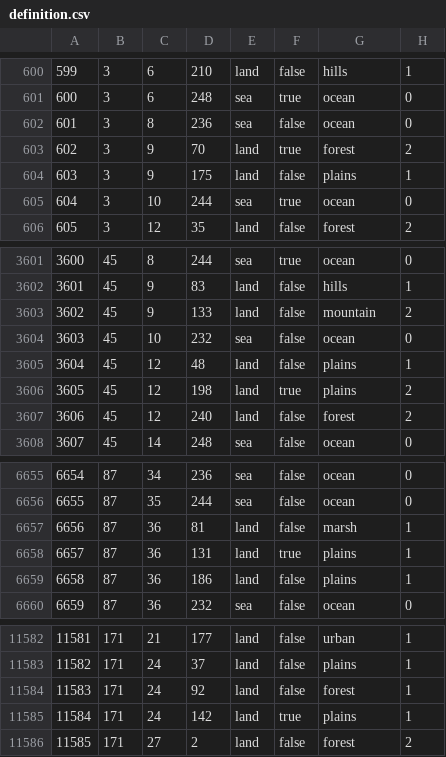
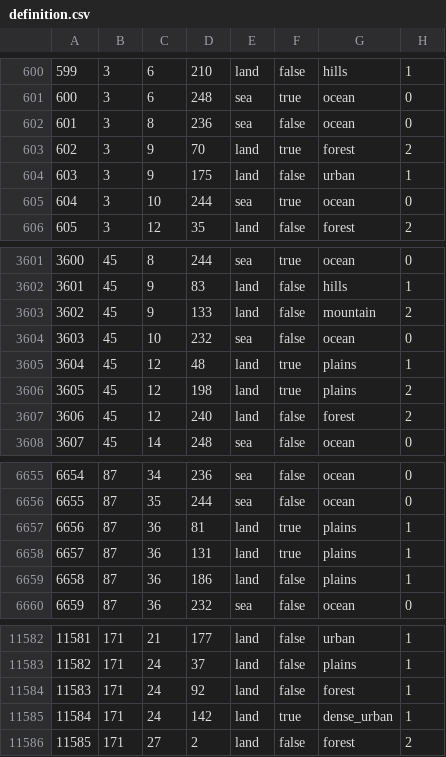
Before and after one commit to TheGamerCant/Modern-Day-Sandbox, a CSV file: map/definition.csv, drawn as a sheet; only a part is shown, gaps mark what is left out.

```diff
--- a/map/definition.csv
+++ b/map/definition.csv
@@ -603,3 +603,3 @@
 602;3;9;70;land;true;forest;2
-603;3;9;175;land;false;plains;1
+603;3;9;175;land;false;urban;1
 604;3;10;244;sea;true;ocean;0
@@ -3604,3 +3604,3 @@
 3603;45;10;232;sea;false;ocean;0
-3604;45;12;48;land;false;plains;1
+3604;45;12;48;land;true;plains;1
 3605;45;12;198;land;true;plains;2
@@ -6656,3 +6656,3 @@
 6655;87;35;244;sea;false;ocean;0
-6656;87;36;81;land;false;marsh;1
+6656;87;36;81;land;true;plains;1
 6657;87;36;131;land;true;plains;1
@@ -11584,3 +11584,3 @@
 11583;171;24;92;land;false;forest;1
-11584;171;24;142;land;true;plains;1
+11584;171;24;142;land;true;dense_urban;1
 11585;171;27;2;land;false;forest;2
```
Also changed, not shown: 53 other files.
